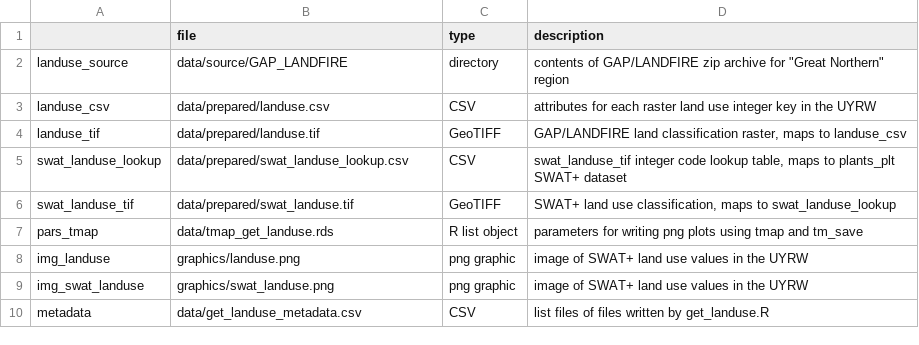
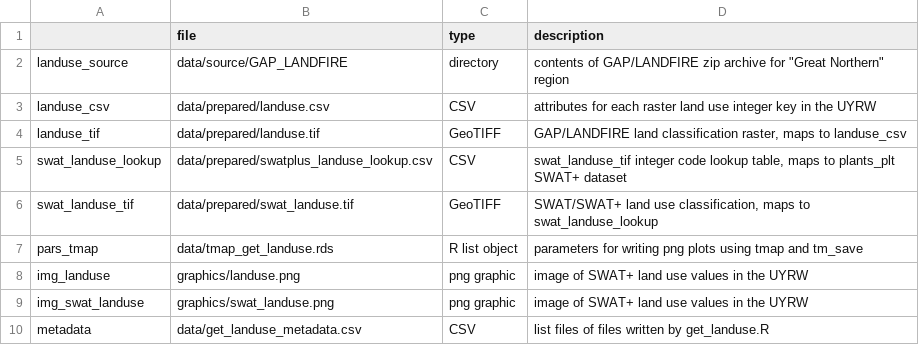
Before and after one commit to deankoch/UYRW_data, a CSV file: data/get_landuse_metadata.csv, drawn as a sheet.

Commit message:
modified comments to clarify differences between SWAT and SWAT+

```diff
--- a/data/get_landuse_metadata.csv
+++ b/data/get_landuse_metadata.csv
@@ -4,4 +4,4 @@
 "landuse_tif","data/prepared/landuse.tif","GeoTIFF","GAP/LANDFIRE land classification raster, maps to landuse_csv"
-"swat_landuse_lookup","data/prepared/swat_landuse_lookup.csv","CSV","swat_landuse_tif integer code lookup table, maps to plants_plt SWAT+ dataset"
-"swat_landuse_tif","data/prepared/swat_landuse.tif","GeoTIFF","SWAT+ land use classification, maps to swat_landuse_lookup"
+"swat_landuse_lookup","data/prepared/swatplus_landuse_lookup.csv","CSV","swat_landuse_tif integer code lookup table, maps to plants_plt SWAT+ dataset"
+"swat_landuse_tif","data/prepared/swat_landuse.tif","GeoTIFF","SWAT/SWAT+ land use classification, maps to swat_landuse_lookup"
 "pars_tmap","data/tmap_get_landuse.rds","R list object","parameters for writing png plots using tmap and tm_save"
```
Also changed, not shown: 2 other files.
